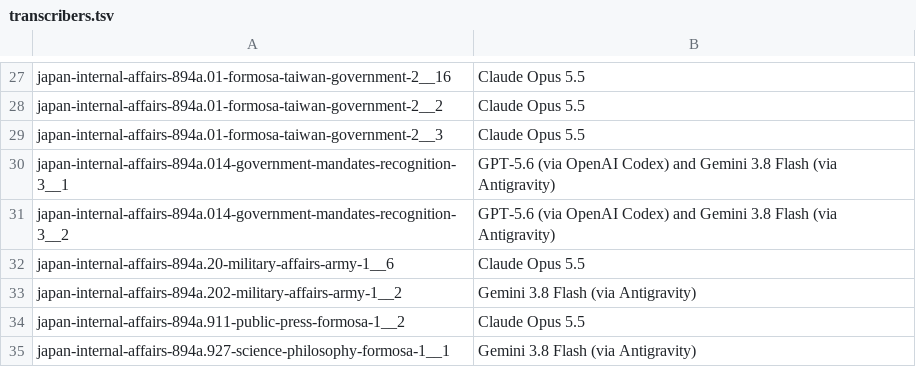
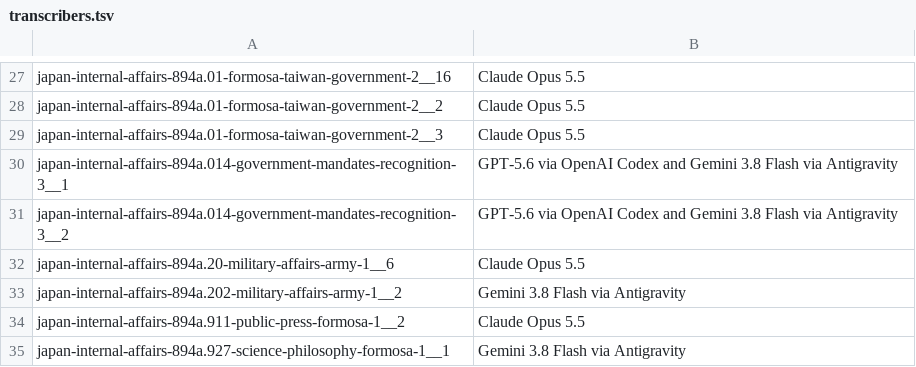
Before and after one commit to kmlawson/japan-internal-affairs, a TSV file: spotlight/transcribers.tsv, drawn as a sheet; only a part is shown, gaps mark what is left out; the diff covers the shown part only.

```diff
--- a/spotlight/transcribers.tsv
+++ b/spotlight/transcribers.tsv
@@ -29,7 +29,7 @@ japan-internal-affairs-894a.01-formosa-taiwan-government-2__2	Claude Opus 5.5
 japan-internal-affairs-894a.01-formosa-taiwan-government-2__3	Claude Opus 5.5
-japan-internal-affairs-894a.014-government-mandates-recognition-3__1	GPT-5.6 (via OpenAI Codex) and Gemini 3.8 Flash (via Antigravity)
-japan-internal-affairs-894a.014-government-mandates-recognition-3__2	GPT-5.6 (via OpenAI Codex) and Gemini 3.8 Flash (via Antigravity)
+japan-internal-affairs-894a.014-government-mandates-recognition-3__1	GPT-5.6 via OpenAI Codex and Gemini 3.8 Flash via Antigravity
+japan-internal-affairs-894a.014-government-mandates-recognition-3__2	GPT-5.6 via OpenAI Codex and Gemini 3.8 Flash via Antigravity
 japan-internal-affairs-894a.20-military-affairs-army-1__6	Claude Opus 5.5
-japan-internal-affairs-894a.202-military-affairs-army-1__2	Gemini 3.8 Flash (via Antigravity)
+japan-internal-affairs-894a.202-military-affairs-army-1__2	Gemini 3.8 Flash via Antigravity
 japan-internal-affairs-894a.911-public-press-formosa-1__2	Claude Opus 5.5
-japan-internal-affairs-894a.927-science-philosophy-formosa-1__1	Gemini 3.8 Flash (via Antigravity)
+japan-internal-affairs-894a.927-science-philosophy-formosa-1__1	Gemini 3.8 Flash via Antigravity
```
Also changed, not shown: 16 edited cells elsewhere in this file, 1 other file.
